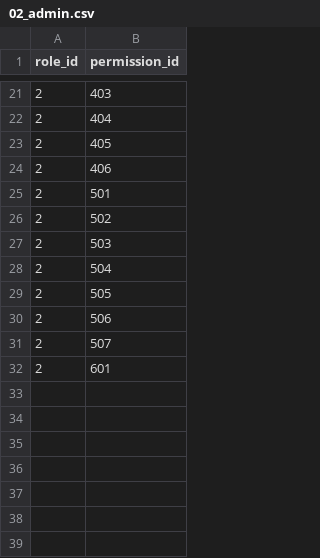
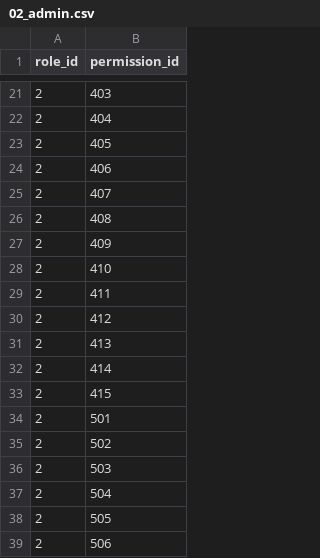
Before and after one commit to akos-stack/ase-be, a CSV file: src/main/resources/db/changelog/v0.1.0/initial_data/roles_permissions/02_admin.csv, drawn as a sheet; only a part is shown, gaps mark what is left out; the shorter side is filled out with more unchanged rows.

```diff
--- a/src/main/resources/db/changelog/v0.1.0/initial_data/roles_permissions/02_admin.csv
+++ b/src/main/resources/db/changelog/v0.1.0/initial_data/roles_permissions/02_admin.csv
@@ -24,2 +24,11 @@ role_id,permission_id
 2,406
+2,407
+2,408
+2,409
+2,410
+2,411
+2,412
+2,413
+2,414
+2,415
 2,501
```
Also changed, not shown: 44 other files.
